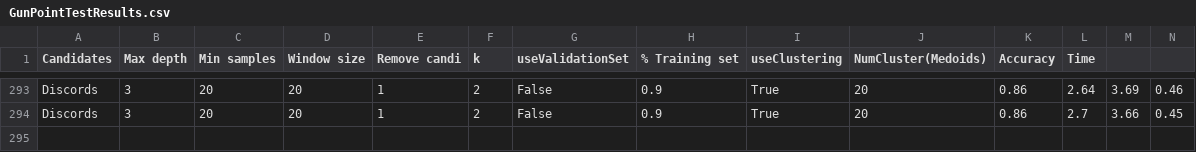
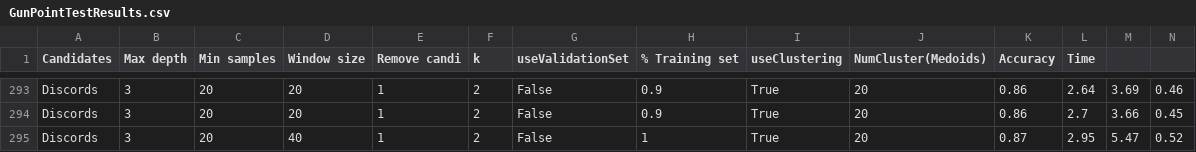
Before and after one commit to matteo-Donofrio-unipi/D-Onofrio-thesis, a CSV file: postThesisEXPERIMENTS/postThesisCodeForExperiments/GunPointTestResults.csv, drawn as a sheet; only a part is shown, gaps mark what is left out; rows hold the shown columns only; the diff names each change by its address in the sheet, - before the commit and + after, or states it on an @@ line.

```diff
--- a/postThesisEXPERIMENTS/postThesisCodeForExperiments/GunPointTestResults.csv
+++ b/postThesisEXPERIMENTS/postThesisCodeForExperiments/GunPointTestResults.csv
+row 295: Discords | 3 | 20 | 40 | 1 | 2 | False | 1 | True | 20 | 0.87 | 2.95 | 5.47 | 0.52
```
Also changed, not shown: postThesisEXPERIMENTS/postThesisCodeForExperiments/ItalyPowerDemandTestResults.csv, 27 other files.
